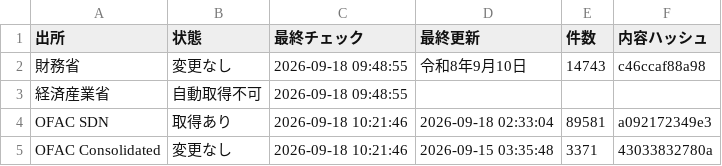
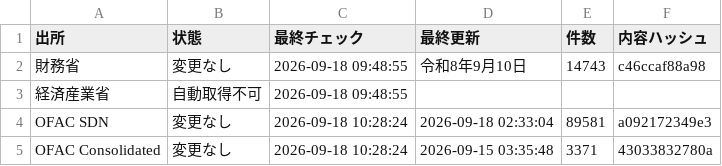
Before and after one commit to kenmizuno-cpu/sanctions-watch, a CSV file: data/dashboard/status.csv, drawn as a sheet.

```diff
--- a/data/dashboard/status.csv
+++ b/data/dashboard/status.csv
@@ -3,3 +3,3 @@
 経済産業省,自動取得不可,2026-09-18 09:48:55,,,
-OFAC SDN,取得あり,2026-09-18 10:21:46,2026-09-18 02:33:04,89581,a092172349e3
-OFAC Consolidated,変更なし,2026-09-18 10:21:46,2026-09-15 03:35:48,3371,43033832780a
+OFAC SDN,変更なし,2026-09-18 10:28:24,2026-09-18 02:33:04,89581,a092172349e3
+OFAC Consolidated,変更なし,2026-09-18 10:28:24,2026-09-15 03:35:48,3371,43033832780a
```
Also changed, not shown: data/heartbeat/2026-09.csv, data/source_audit/2026-09.csv, 1 other file.
